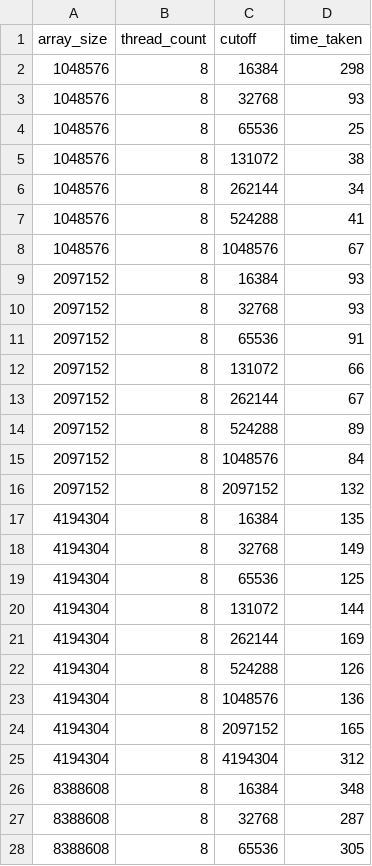
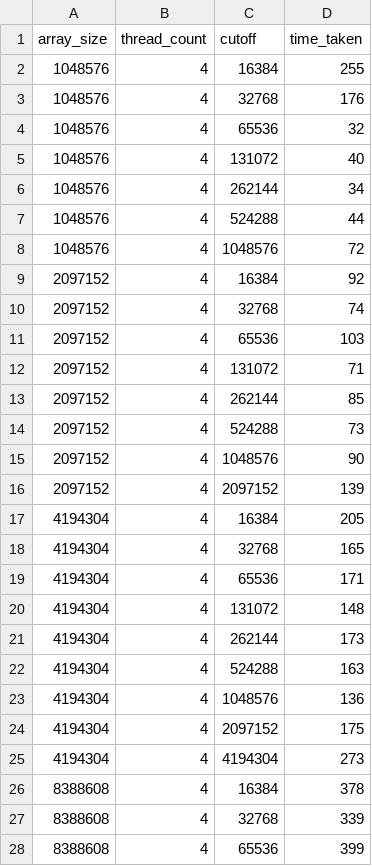
Before and after one commit to AkashSinha24/INFO6205, a CSV file: resultsAssignment5/parsort/data3.csv, drawn as a sheet; only a part is shown; the diff covers the shown part only.

Commit message:
Assignment 5

```diff
--- a/resultsAssignment5/parsort/data3.csv
+++ b/resultsAssignment5/parsort/data3.csv
@@ -1,28 +1,28 @@
 array_size,thread_count,cutoff,time_taken
-1048576,8,16384,298
-1048576,8,32768,93
-1048576,8,65536,25
-1048576,8,131072,38
-1048576,8,262144,34
-1048576,8,524288,41
-1048576,8,1048576,67
-2097152,8,16384,93
-2097152,8,32768,93
-2097152,8,65536,91
-2097152,8,131072,66
-2097152,8,262144,67
-2097152,8,524288,89
-2097152,8,1048576,84
-2097152,8,2097152,132
-4194304,8,16384,135
-4194304,8,32768,149
-4194304,8,65536,125
-4194304,8,131072,144
-4194304,8,262144,169
-4194304,8,524288,126
-4194304,8,1048576,136
-4194304,8,2097152,165
-4194304,8,4194304,312
-8388608,8,16384,348
-8388608,8,32768,287
-8388608,8,65536,305
+1048576,4,16384,255
+1048576,4,32768,176
+1048576,4,65536,32
+1048576,4,131072,40
+1048576,4,262144,34
+1048576,4,524288,44
+1048576,4,1048576,72
+2097152,4,16384,92
+2097152,4,32768,74
+2097152,4,65536,103
+2097152,4,131072,71
+2097152,4,262144,85
+2097152,4,524288,73
+2097152,4,1048576,90
+2097152,4,2097152,139
+4194304,4,16384,205
+4194304,4,32768,165
+4194304,4,65536,171
+4194304,4,131072,148
+4194304,4,262144,173
+4194304,4,524288,163
+4194304,4,1048576,136
+4194304,4,2097152,175
+4194304,4,4194304,273
+8388608,4,16384,378
+8388608,4,32768,339
+8388608,4,65536,399
```
Also changed, not shown: 36 edited cells elsewhere in this file, 7 other files.
